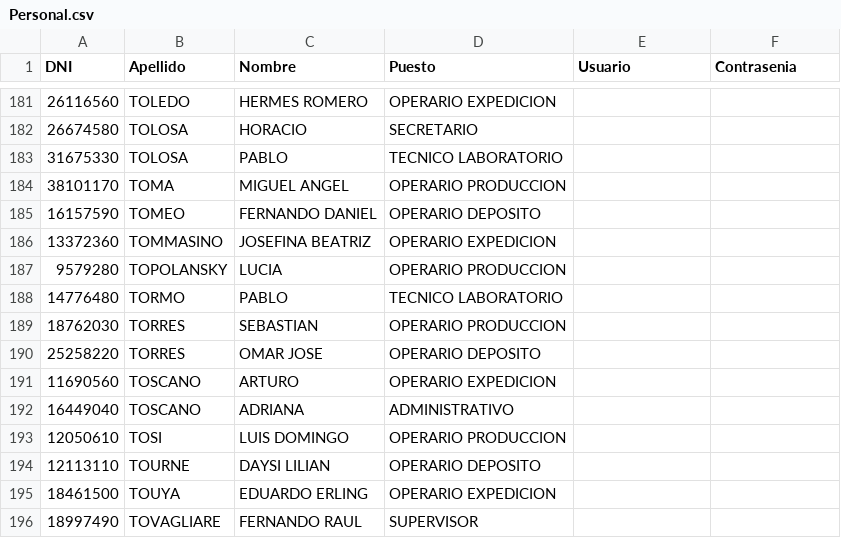
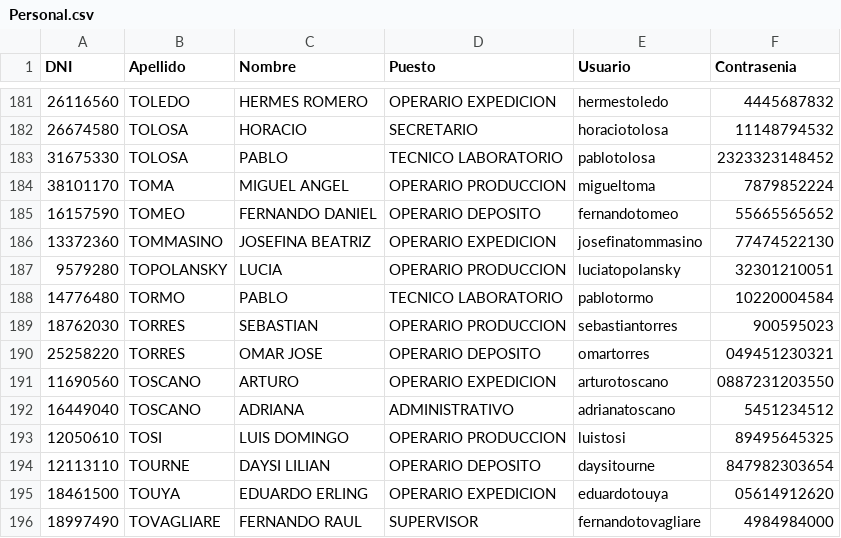
Before and after one commit to MateoPereyra88/CreaTec-Algabo, a CSV file: Personal.csv, drawn as a sheet; only a part is shown, gaps mark what is left out; the diff covers the shown part only.

```diff
--- a/Personal.csv
+++ b/Personal.csv
@@ -181,16 +181,16 @@ DNI,Apellido,Nombre,Puesto,Usuario,Contrasenia
-26116560,TOLEDO,HERMES ROMERO,OPERARIO EXPEDICION
-26674580,TOLOSA,HORACIO,SECRETARIO
-31675330,TOLOSA,PABLO,TECNICO LABORATORIO
-38101170,TOMA,MIGUEL ANGEL,OPERARIO PRODUCCION
-16157590,TOMEO,FERNANDO DANIEL,OPERARIO DEPOSITO
-13372360,TOMMASINO,JOSEFINA BEATRIZ,OPERARIO EXPEDICION
-9579280,TOPOLANSKY,LUCIA,OPERARIO PRODUCCION
-14776480,TORMO,PABLO,TECNICO LABORATORIO
-18762030,TORRES,SEBASTIAN,OPERARIO PRODUCCION
-25258220,TORRES,OMAR JOSE,OPERARIO DEPOSITO
-11690560,TOSCANO,ARTURO,OPERARIO EXPEDICION
-16449040,TOSCANO,ADRIANA,ADMINISTRATIVO
-12050610,TOSI,LUIS DOMINGO,OPERARIO PRODUCCION
-12113110,TOURNE,DAYSI LILIAN,OPERARIO DEPOSITO
-18461500,TOUYA,EDUARDO ERLING,OPERARIO EXPEDICION
-18997490,TOVAGLIARE,FERNANDO RAUL,SUPERVISOR
+26116560,TOLEDO,HERMES ROMERO,OPERARIO EXPEDICION,hermestoledo,4445687832
+26674580,TOLOSA,HORACIO,SECRETARIO,horaciotolosa,11148794532
+31675330,TOLOSA,PABLO,TECNICO LABORATORIO,pablotolosa,2323323148452
+38101170,TOMA,MIGUEL ANGEL,OPERARIO PRODUCCION,migueltoma,7879852224
+16157590,TOMEO,FERNANDO DANIEL,OPERARIO DEPOSITO,fernandotomeo,55665565652
+13372360,TOMMASINO,JOSEFINA BEATRIZ,OPERARIO EXPEDICION,josefinatommasino,77474522130
+9579280,TOPOLANSKY,LUCIA,OPERARIO PRODUCCION,luciatopolansky,32301210051
+14776480,TORMO,PABLO,TECNICO LABORATORIO,pablotormo,10220004584
+18762030,TORRES,SEBASTIAN,OPERARIO PRODUCCION,sebastiantorres,900595023
+25258220,TORRES,OMAR JOSE,OPERARIO DEPOSITO,omartorres,049451230321
+11690560,TOSCANO,ARTURO,OPERARIO EXPEDICION,arturotoscano,0887231203550
+16449040,TOSCANO,ADRIANA,ADMINISTRATIVO,adrianatoscano,5451234512
+12050610,TOSI,LUIS DOMINGO,OPERARIO PRODUCCION,luistosi,89495645325
+12113110,TOURNE,DAYSI LILIAN,OPERARIO DEPOSITO,daysitourne,847982303654
+18461500,TOUYA,EDUARDO ERLING,OPERARIO EXPEDICION,eduardotouya,05614912620
+18997490,TOVAGLIARE,FERNANDO RAUL,SUPERVISOR,fernandotovagliare,4984984000
```
Also changed, not shown: 73 edited cells elsewhere in this file.
